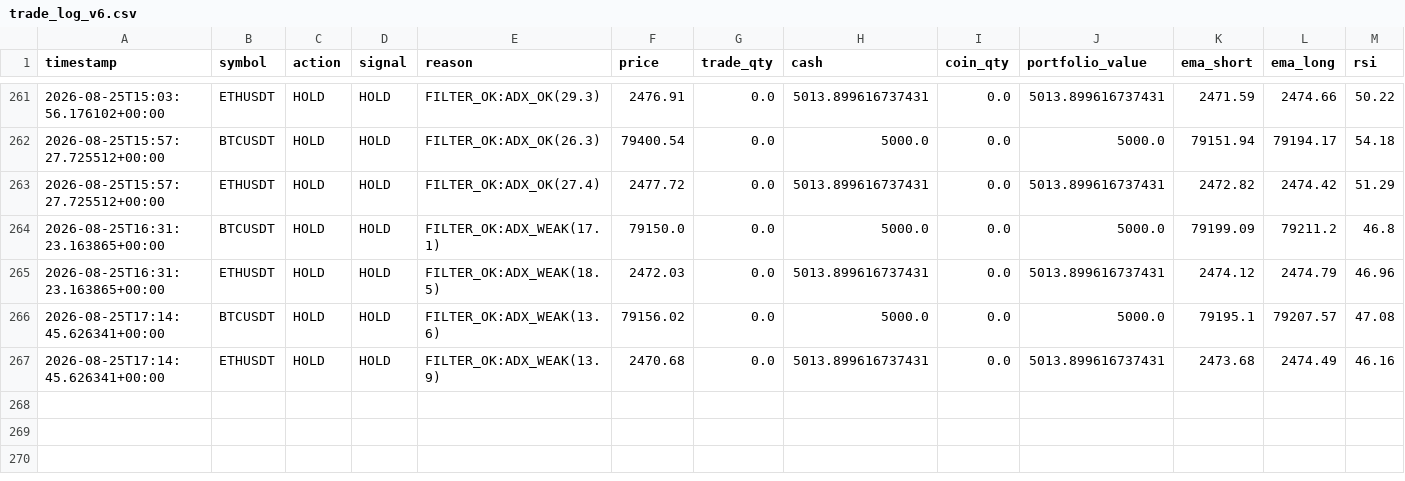
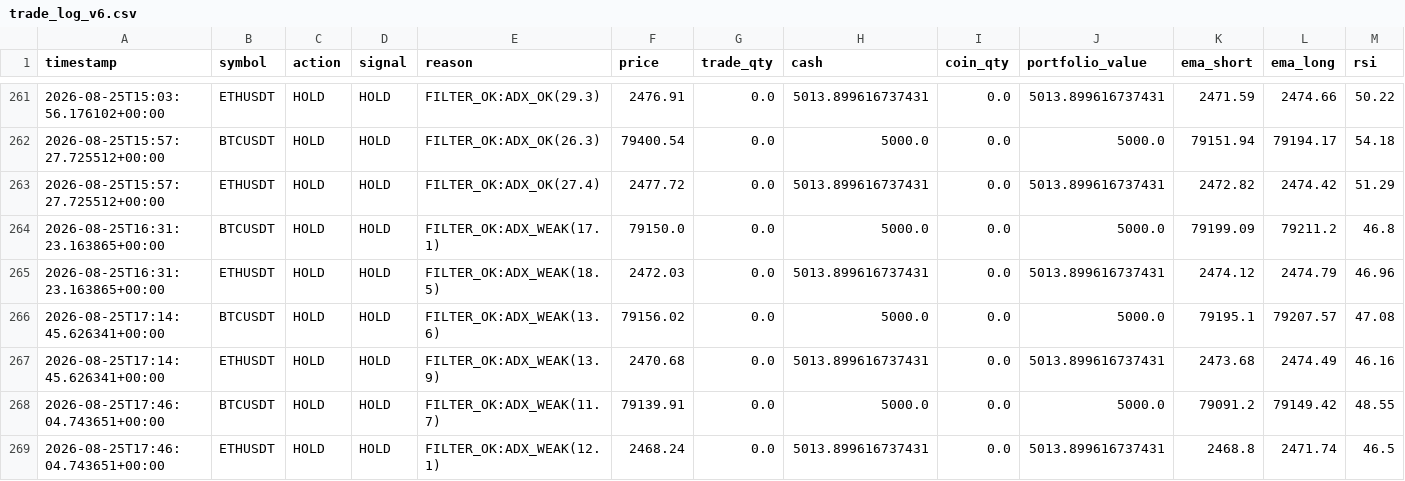
Before and after one commit to Galaxyarmy/crypto-paper-trader, a CSV file: trade_log_v6.csv, drawn as a sheet; only a part is shown, gaps mark what is left out; rows hold the shown columns only; the diff names each change by its address in the sheet, - before the commit and + after, or states it on an @@ line.

Commit message:
Update paper trading state [skip ci]

```diff
--- a/trade_log_v6.csv
+++ b/trade_log_v6.csv
+row 268: 2026-08-25T17:46:04.743651+00:00 | BTCUSDT | HOLD | HOLD | FILTER_OK:ADX_WEAK(11.7) | 79139.91 | 0.0 | 5000.0 | 0.0 | 5000.0 | 79091.2 | 79149.42 | 48.55
+row 269: 2026-08-25T17:46:04.743651+00:00 | ETHUSDT | HOLD | HOLD | FILTER_OK:ADX_WEAK(12.1) | 2468.24 | 0.0 | 5013.899616737431 | 0.0 | 5013.899616737431 | 2468.8 | 2471.74 | 46.5
```
